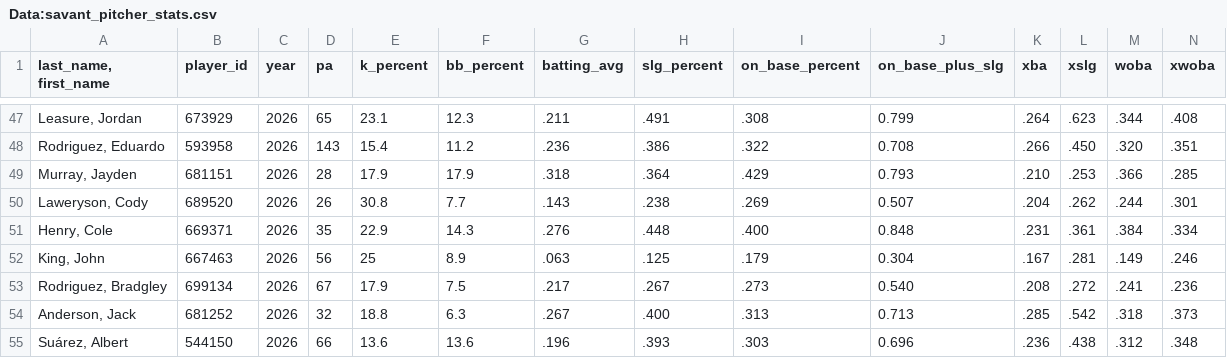
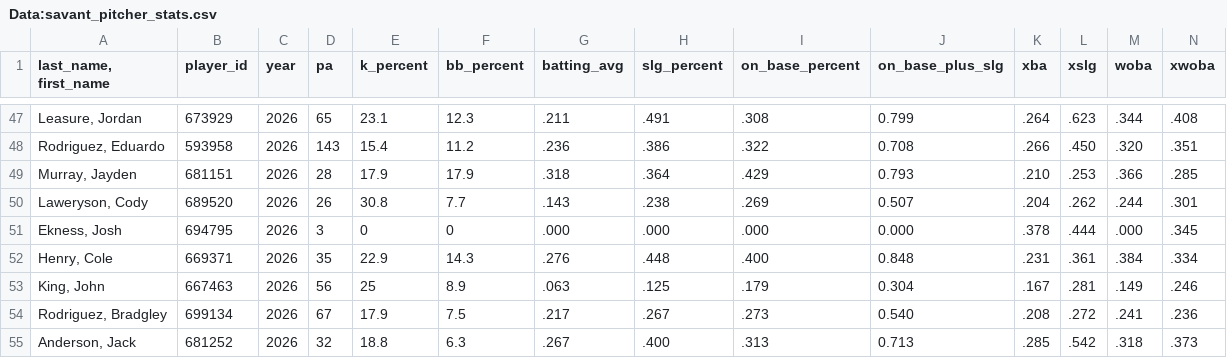
Before and after one commit to Mrbets850/mlb-data-app, a CSV file: Data:savant_pitcher_stats.csv, drawn as a sheet; only a part is shown, gaps mark what is left out; the shorter side is filled out with more unchanged rows; rows hold the shown columns only; the diff names each change by its address in the sheet, - before the commit and + after, or states it on an @@ line.

```diff
--- a/Data:savant_pitcher_stats.csv
+++ b/Data:savant_pitcher_stats.csv
+row 51: Ekness, Josh | 694795 | 2026 | 3 | 0 | 0 | .000 | .000 | .000 | 0.000 | .378 | .444 | .000 | .345
```
Also changed, not shown: Data:savant_bat_tracking.csv, Data:savant_batters.csv.csv, 1 other file.
